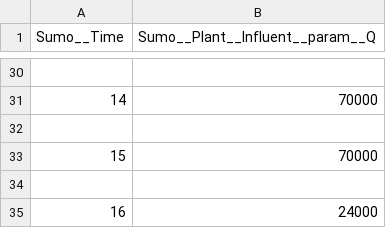
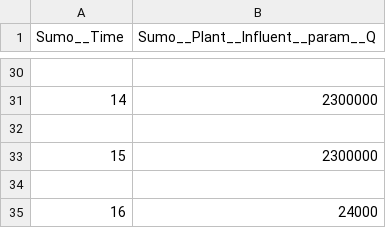
Before and after one commit to stroutm/sewerWRRF, a TSV file: SumoPythonPractice/Influent_Tables/Influent_Table_step.tsv, drawn as a sheet; only a part is shown, gaps mark what is left out; the diff covers the shown part only.

Commit message:
Updated chemP notebook with appropriate influent flow magnitude

```diff
--- a/SumoPythonPractice/Influent_Tables/Influent_Table_step.tsv
+++ b/SumoPythonPractice/Influent_Tables/Influent_Table_step.tsv
@@ -30,5 +30,5 @@ Sumo__Time	Sumo__Plant__Influent__param__Q
 
-14	70000
+14	2300000
 
-15	70000
+15	2300000
 
```
Also changed, not shown: 14 edited cells elsewhere in this file, 2 other files.
